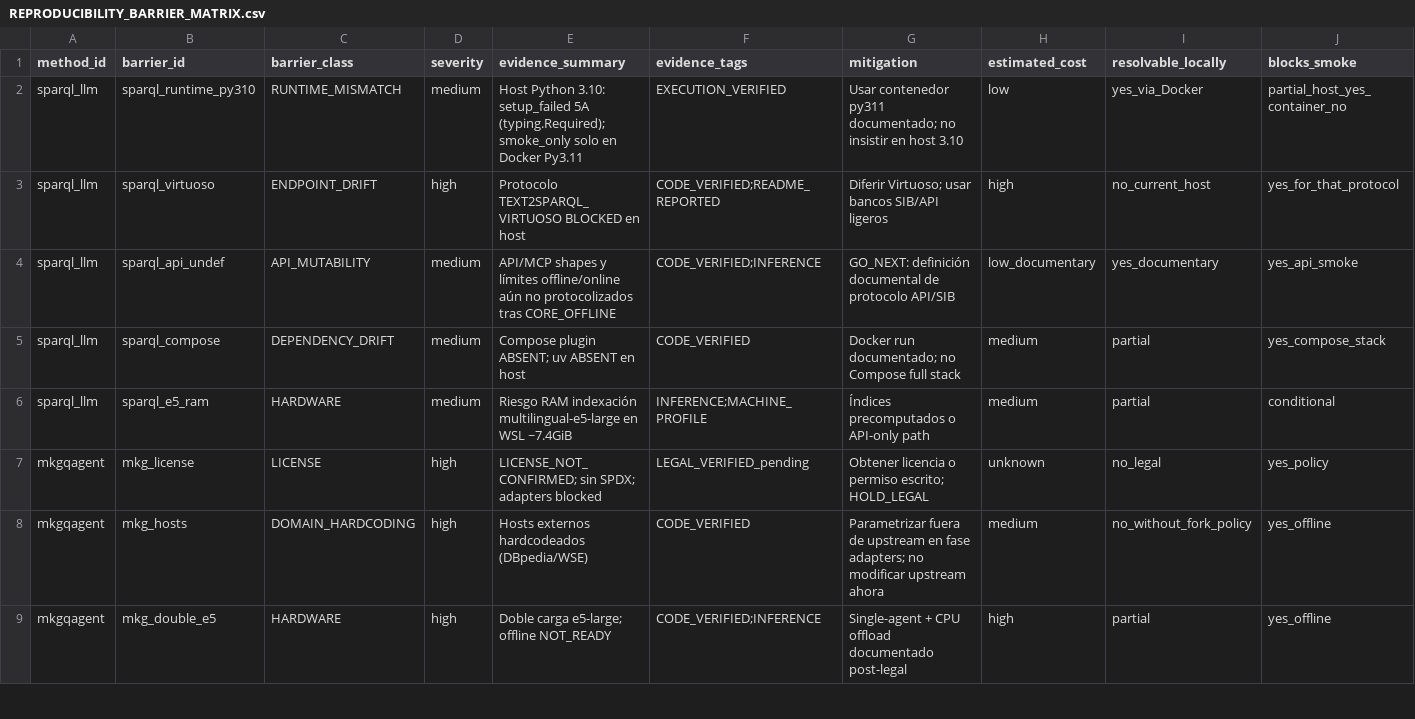
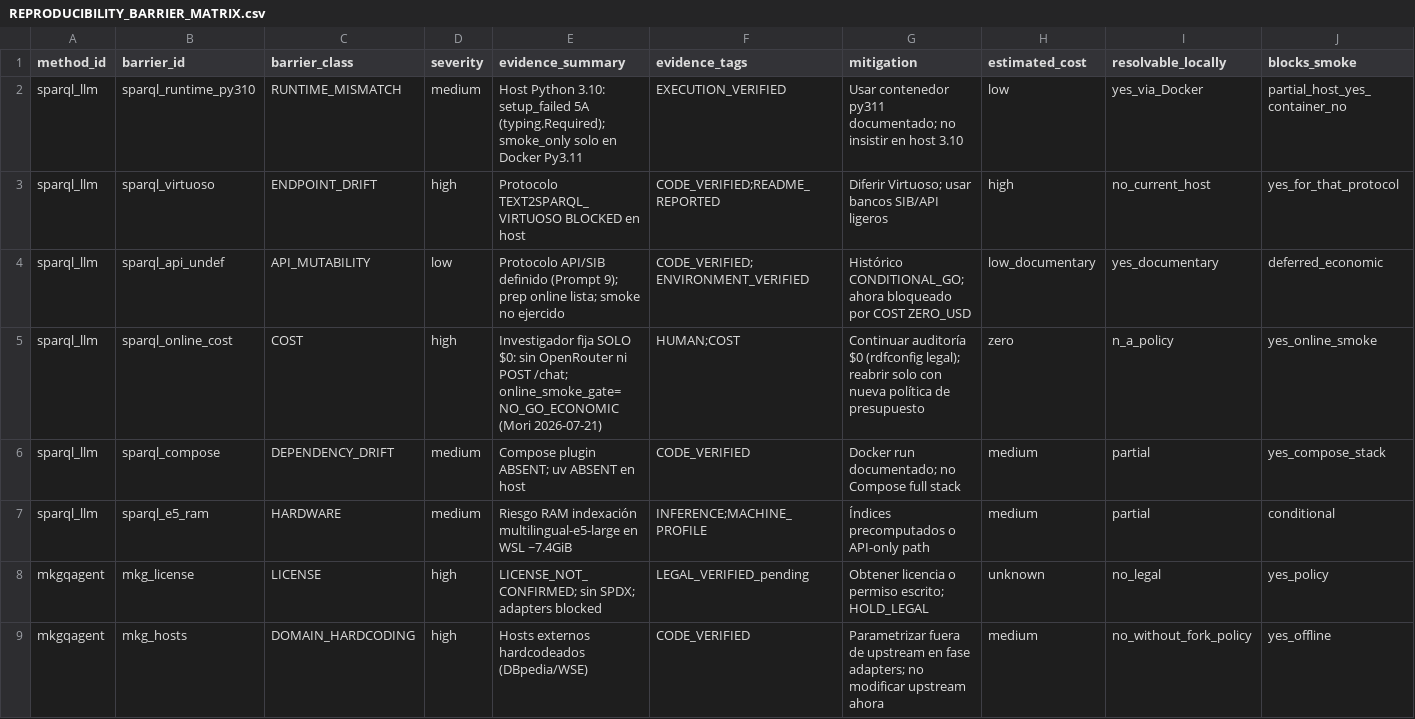
Before and after one commit to EdmundoMori/text2sparql-reproducibility-lab, a CSV file: audit/REPRODUCIBILITY_BARRIER_MATRIX.csv, drawn as a sheet; only a part is shown; the shorter side is filled out with more unchanged rows; rows hold the shown columns only; the diff names each change by its address in the sheet, - before the commit and + after, or states it on an @@ line.

```diff
--- a/audit/REPRODUCIBILITY_BARRIER_MATRIX.csv
+++ b/audit/REPRODUCIBILITY_BARRIER_MATRIX.csv
-D4 (severity): medium
+D4 (severity): low
-E4 (evidence_summary): API/MCP shapes y límites offline/online aún no protocolizados tras CORE_OFFLINE
+E4 (evidence_summary): Protocolo API/SIB definido (Prompt 9); prep online lista; smoke no ejercido
-F4 (evidence_tags): CODE_VERIFIED;INFERENCE
+F4 (evidence_tags): CODE_VERIFIED;ENVIRONMENT_VERIFIED
-G4 (mitigation): GO_NEXT: definición documental de protocolo API/SIB
+G4 (mitigation): Histórico CONDITIONAL_GO; ahora bloqueado por COST ZERO_USD
-J4 (blocks_smoke): yes_api_smoke
+J4 (blocks_smoke): deferred_economic
+row 5: sparql_llm | sparql_online_cost | COST | high | Investigador fija SOLO $0: sin OpenRouter ni POST /chat; online_smoke_gate=NO_GO_ECONOMIC (Mori 2026-07-21) | HUMAN;COST | Continuar auditoría $0 (rdfconfig legal); reabrir solo con nueva política de presupuesto | zero | n_a_policy | yes_online_smoke
```
Also changed, not shown: audit/NATIVE_REPRODUCTION_QUEUE.csv, 15 other files.
